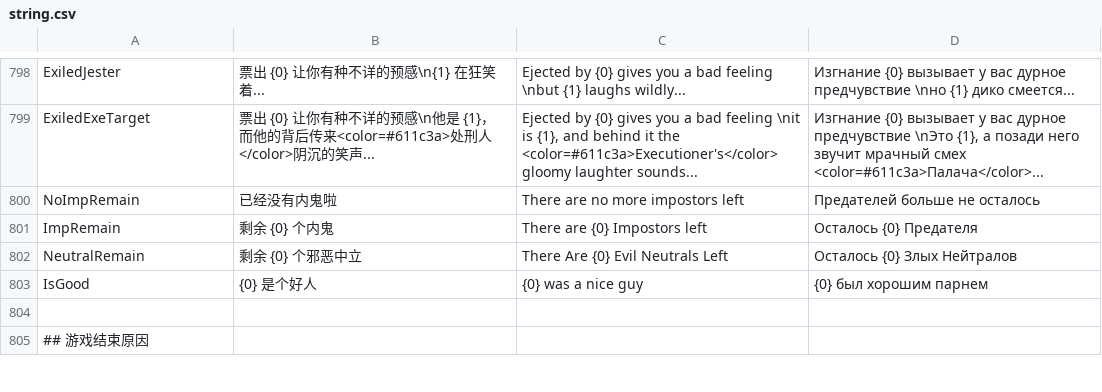
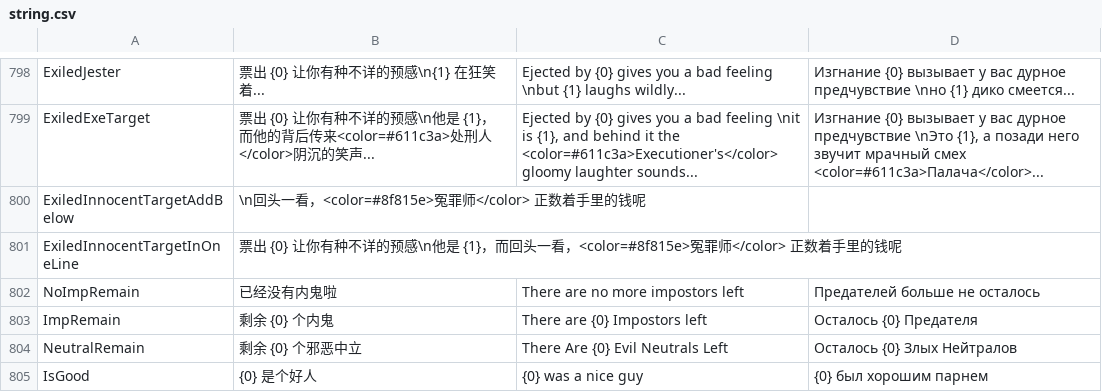
Before and after one commit to tukasa0001/TownOfHost, a CSV file: Resources/string.csv, drawn as a sheet; only a part is shown, gaps mark what is left out; the shorter side is filled out with more unchanged rows.

Commit message:
Fix Innocent

```diff
--- a/Resources/string.csv
+++ b/Resources/string.csv
@@ -799,2 +799,4 @@ ExiledJester,票出 {0} 让你有种不详的预感\n{1} 在狂笑着...,Ejected
 ExiledExeTarget,票出 {0} 让你有种不详的预感\n他是 {1}，而他的背后传来<color=#611c3a>处刑人</color>阴沉的笑声...,"Ejected by {0} gives you a bad feeling \nit is {1}, and behind it the <color=#611c3a>Executioner's</color> gloomy laughter sounds...","Изгнание {0} вызывает у вас дурное предчувствие \nЭто {1}, а позади него звучит мрачный смех <color=#611c3a>Палача</color>..."
+ExiledInnocentTargetAddBelow,\n回头一看，<color=#8f815e>冤罪师</color> 正数着手里的钱呢
+ExiledInnocentTargetInOneLine,票出 {0} 让你有种不详的预感\n他是 {1}，而回头一看，<color=#8f815e>冤罪师</color> 正数着手里的钱呢
 NoImpRemain,已经没有内鬼啦,There are no more impostors left,Предателей больше не осталось
```
Also changed, not shown: 2 other files.
